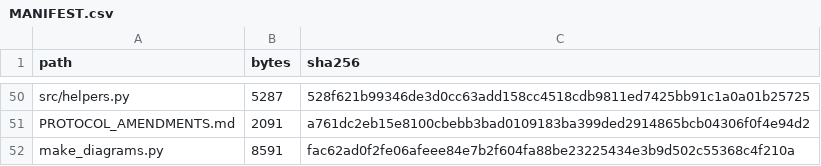
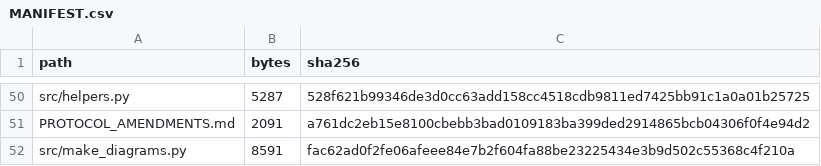
Before and after one commit to sandesh20lamichhane/cicids-label-correction-audit, a CSV file: MANIFEST.csv, drawn as a sheet; only a part is shown, gaps mark what is left out.

```diff
--- a/MANIFEST.csv
+++ b/MANIFEST.csv
@@ -51,2 +51,2 @@ src/helpers.py,5287,528f621b99346de3d0cc63add158cc4518cdb9811ed7425bb91c1a0a01b2
 PROTOCOL_AMENDMENTS.md,2091,a761dc2eb15e8100cbebb3bad0109183ba399ded2914865bcb04306f0f4e94d2
-make_diagrams.py,8591,fac62ad0f2fe06afeee84e7b2f604fa88be23225434e3b9d502c55368c4f210a
+src/make_diagrams.py,8591,fac62ad0f2fe06afeee84e7b2f604fa88be23225434e3b9d502c55368c4f210a
```
Also changed, not shown: 17 other files.
